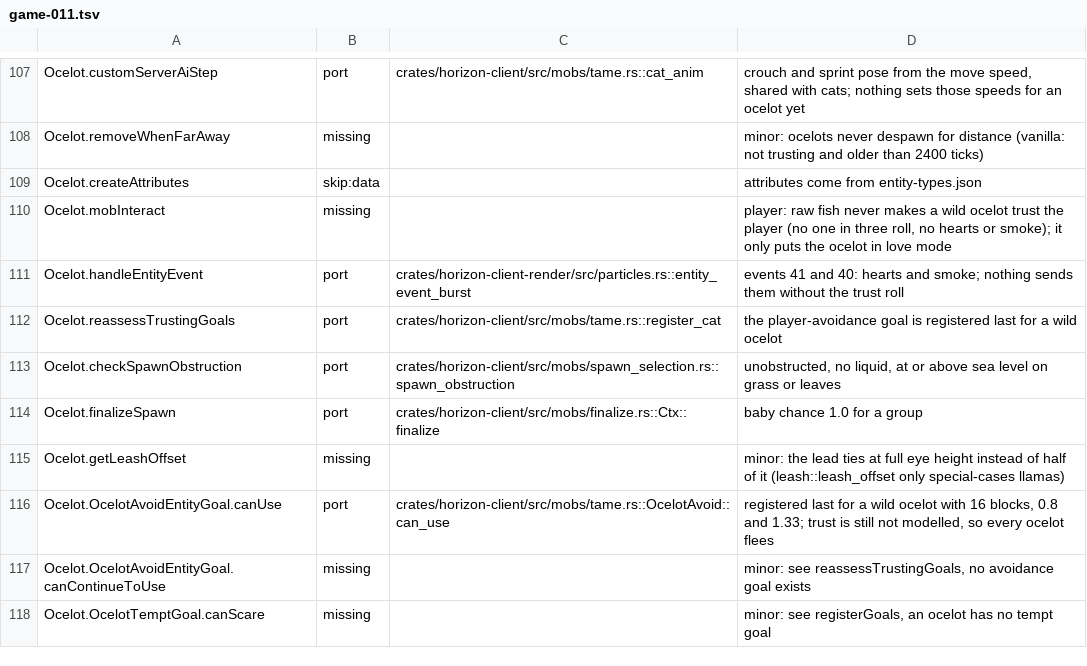
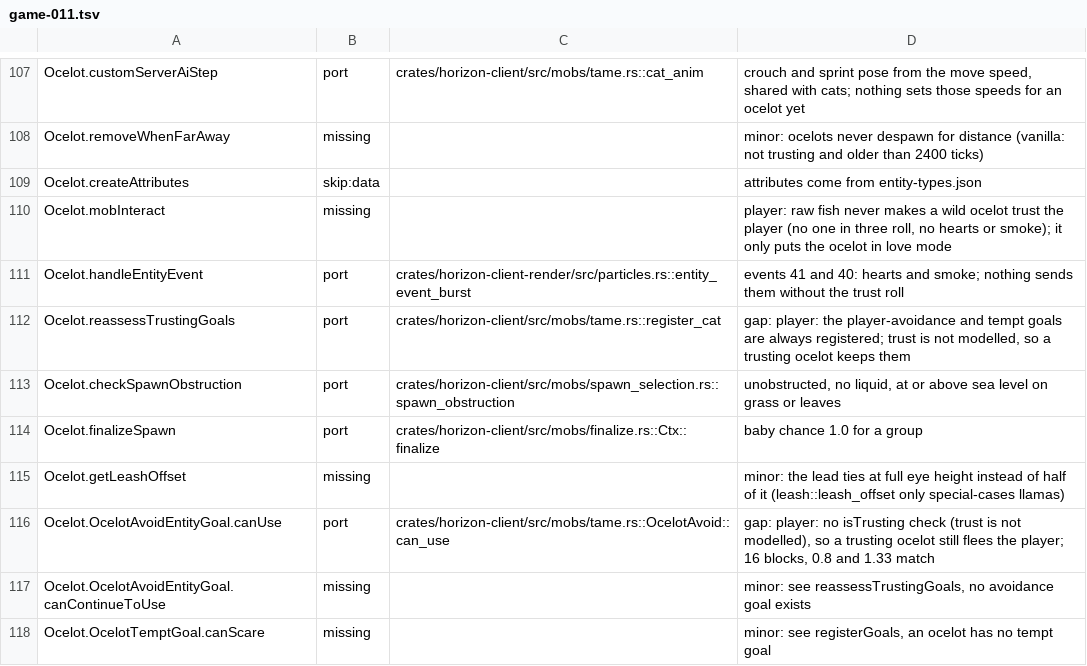
Before and after one commit to 1038april/horizon, a TSV file: tools/port_map/game-011.tsv, drawn as a sheet; only a part is shown, gaps mark what is left out.

```diff
--- a/tools/port_map/game-011.tsv
+++ b/tools/port_map/game-011.tsv
@@ -111,3 +111,3 @@ Ocelot.mobInteract	missing		player: raw fish never makes a wild ocelot trust the
 Ocelot.handleEntityEvent	port	crates/horizon-client-render/src/particles.rs::entity_event_burst	events 41 and 40: hearts and smoke; nothing sends them without the trust roll
-Ocelot.reassessTrustingGoals	port	crates/horizon-client/src/mobs/tame.rs::register_cat	the player-avoidance goal is registered last for a wild ocelot
+Ocelot.reassessTrustingGoals	port	crates/horizon-client/src/mobs/tame.rs::register_cat	gap: player: the player-avoidance and tempt goals are always registered; trust is not modelled, so a trusting ocelot keeps them
 Ocelot.checkSpawnObstruction	port	crates/horizon-client/src/mobs/spawn_selection.rs::spawn_obstruction	unobstructed, no liquid, at or above sea level on grass or leaves
@@ -115,3 +115,3 @@ Ocelot.finalizeSpawn	port	crates/horizon-client/src/mobs/finalize.rs::Ctx::final
 Ocelot.getLeashOffset	missing		minor: the lead ties at full eye height instead of half of it (leash::leash_offset only special-cases llamas)
-Ocelot.OcelotAvoidEntityGoal.canUse	port	crates/horizon-client/src/mobs/tame.rs::OcelotAvoid::can_use	registered last for a wild ocelot with 16 blocks, 0.8 and 1.33; trust is still not modelled, so every ocelot flees
+Ocelot.OcelotAvoidEntityGoal.canUse	port	crates/horizon-client/src/mobs/tame.rs::OcelotAvoid::can_use	gap: player: no isTrusting check (trust is not modelled), so a trusting ocelot still flees the player; 16 blocks, 0.8 and 1.33 match
 Ocelot.OcelotAvoidEntityGoal.canContinueToUse	missing		minor: see reassessTrustingGoals, no avoidance goal exists
```
Also changed, not shown: tools/port_map/classes-08.tsv.
